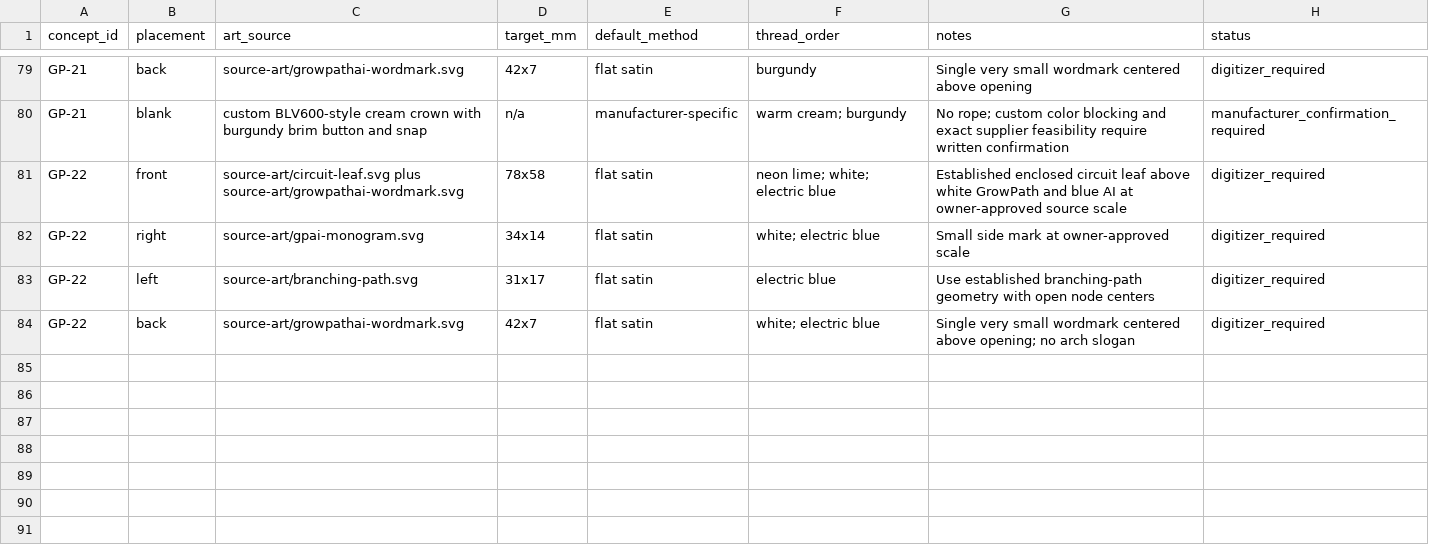
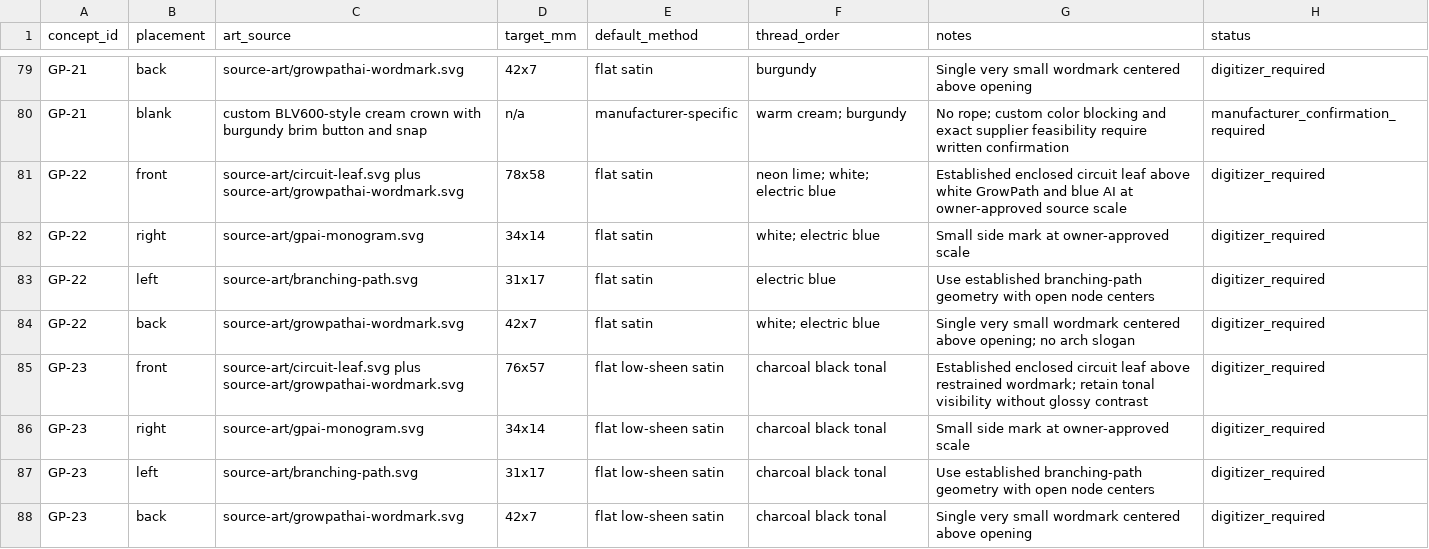
Before and after one commit to headiescannabiscompany-arch/growpath-commerical-frontend, a CSV file: assets/brands/growpathai/hat-collection-2026/STITCH_SEQUENCE.csv, drawn as a sheet; only a part is shown, gaps mark what is left out; the diff names each change by its address in the sheet, - before the commit and + after, or states it on an @@ line.

Commit message:
Approve GP23 blackout path lockup

```diff
--- a/assets/brands/growpathai/hat-collection-2026/STITCH_SEQUENCE.csv
+++ b/assets/brands/growpathai/hat-collection-2026/STITCH_SEQUENCE.csv
+row 85: GP-23 | front | source-art/circuit-leaf.svg plus source-art/growpathai-wordmark.svg | 76x57 | flat low-sheen satin | charcoal black tonal | Established enclosed circuit leaf above restrained wordmark; retain tonal visibility without glossy contrast | digitizer_required
+row 86: GP-23 | right | source-art/gpai-monogram.svg | 34x14 | flat low-sheen satin | charcoal black tonal | Small side mark at owner-approved scale | digitizer_required
+row 87: GP-23 | left | source-art/branching-path.svg | 31x17 | flat low-sheen satin | charcoal black tonal | Use established branching-path geometry with open node centers | digitizer_required
+row 88: GP-23 | back | source-art/growpathai-wordmark.svg | 42x7 | flat low-sheen satin | charcoal black tonal | Single very small wordmark centered above opening | digitizer_required
```
Also changed, not shown: 10 other files.
